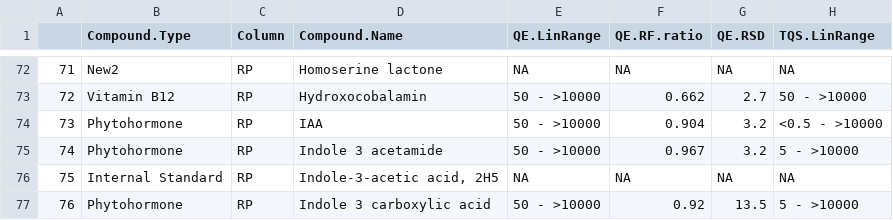
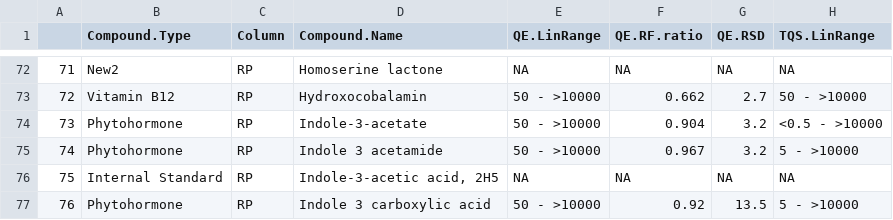
Before and after one commit to IngallsLabUW/Ingalls_Standards, a CSV file: Ingalls_Lab_Standards_NEW.csv, drawn as a sheet; only a part is shown, gaps mark what is left out; the diff names each change by its address in the sheet, - before the commit and + after, or states it on an @@ line.

Commit message:
IAA -> Indole-3-acetate

```diff
--- a/Ingalls_Lab_Standards_NEW.csv
+++ b/Ingalls_Lab_Standards_NEW.csv
-D74 (Compound.Name): IAA
+D74 (Compound.Name): Indole-3-acetate
```
